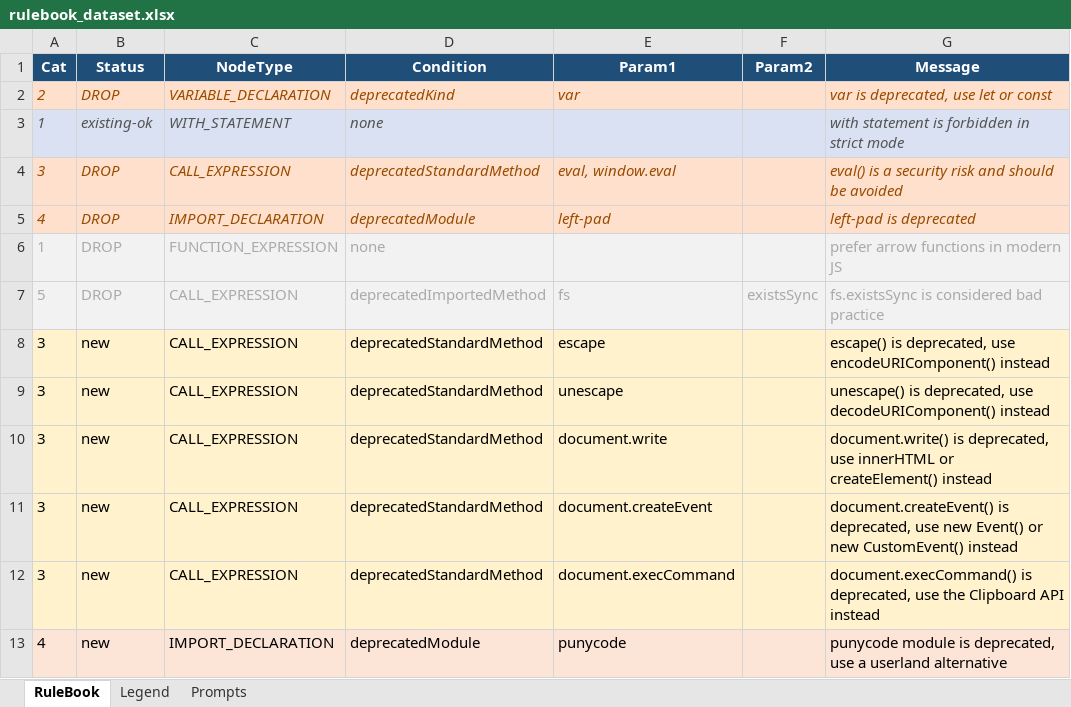
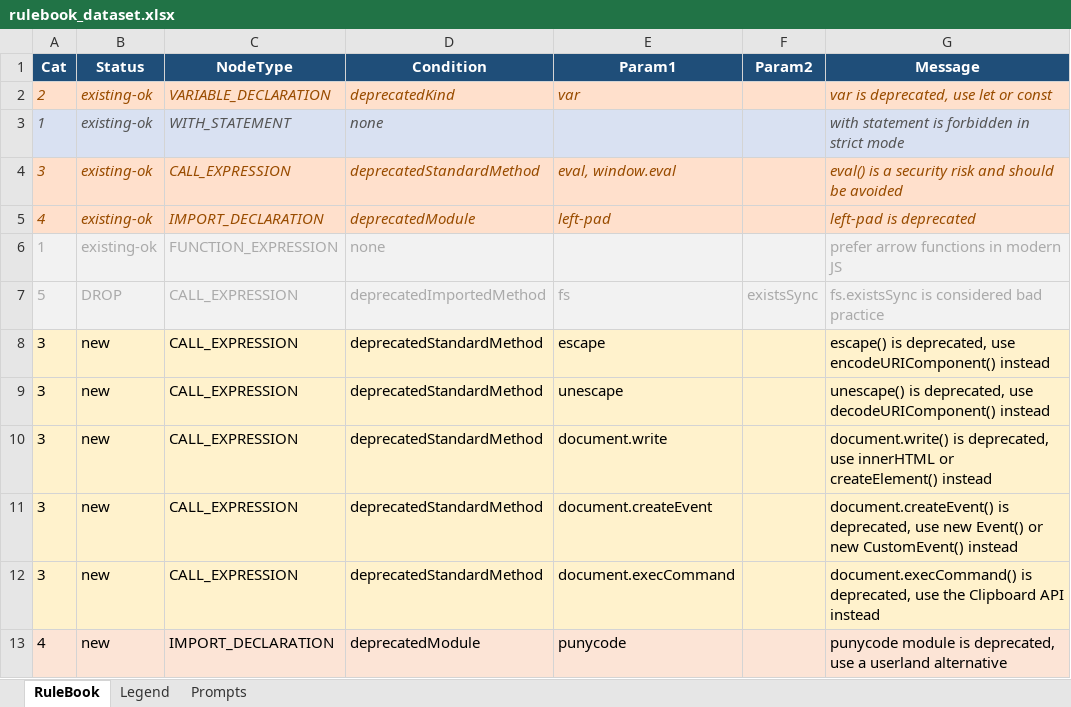
Before and after one commit to cabr2300/AST_toda2000_cabr2300, an Excel workbook: rulebook_dataset.xlsx, sheet RuleBook, drawn as a sheet; only a part is shown; values as stored, in another font and other column widths than the file's, no borders; the diff names each change by its address in the sheet, - before the commit and + after, or states it on an @@ line.

```diff
--- a/rulebook_dataset.xlsx (sheet RuleBook)
+++ b/rulebook_dataset.xlsx (sheet RuleBook)
-B2 (Status): DROP
+B2 (Status): existing-ok
-B4:B6 (Status): DROP
+B4:B6 (Status): existing-ok
```
Also changed, not shown: 8 other files.
